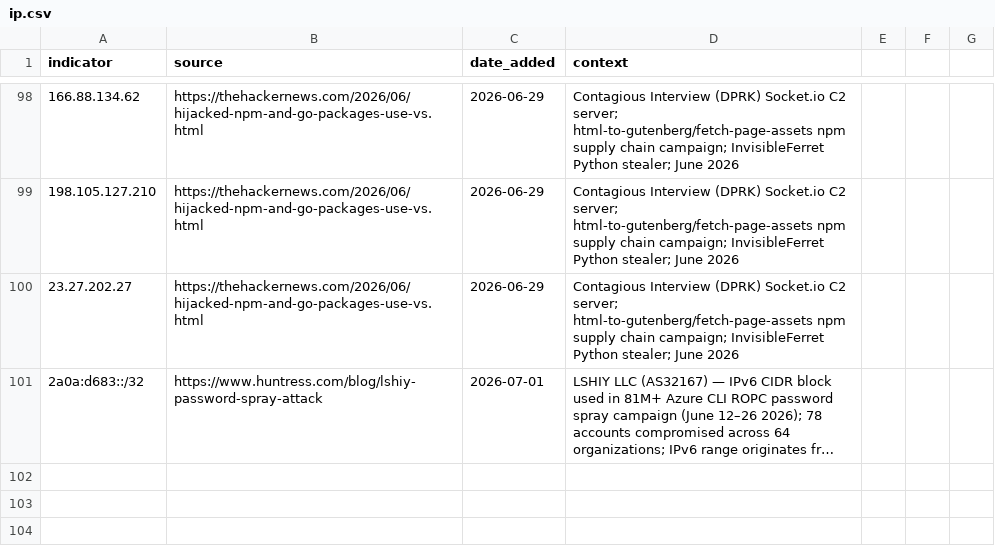
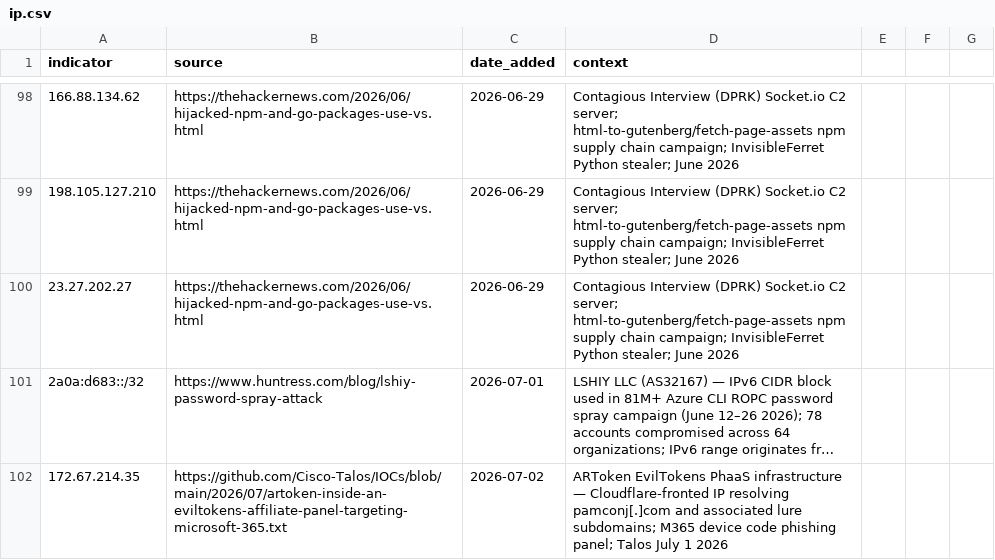
Before and after one commit to C-E-S-3/detection-engineering, a CSV file: iocs/ip.csv, drawn as a sheet; only a part is shown, gaps mark what is left out; long unchanged cells end in …; the diff names each change by its address in the sheet, - before the commit and + after, or states it on an @@ line.

```diff
--- a/iocs/ip.csv
+++ b/iocs/ip.csv
+row 102: 172.67.214.35 | https://github.com/Cisco-Talos/IOCs/blob/main/2026/07/artoken-inside-an-eviltokens-affiliate-panel-targeting-microsoft-365.txt | 2026-07-02 | ARToken EvilTokens PhaaS infrastructure — Cloudflare-fronted IP resolving pamconj[.]com and associated lure subdomains; M365 device code phishing panel; Talos July 1 2026
```
Also changed, not shown: iocs/domain.csv, 8 other files.
